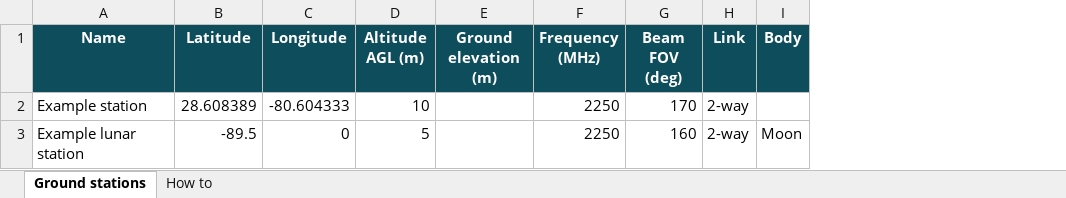
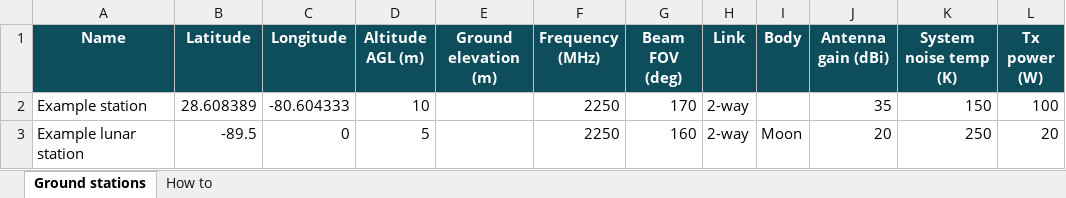
Before and after one commit to cosmic-software/Project-BoneStar, an Excel workbook: groundstations.xlsx, sheet Ground stations, drawn as a sheet; values as stored, in another font and other column widths than the file's, no borders; the diff names each change by its address in the sheet, - before the commit and + after, or states it on an @@ line.

```diff
--- a/groundstations.xlsx (sheet Ground stations)
+++ b/groundstations.xlsx (sheet Ground stations)
+column J (Antenna gain (dBi)), rows 2-3: 35 | 20
+column K (System noise temp (K)), rows 2-3: 150 | 250
+column L (Tx power (W)), rows 2-3: 100 | 20
```
Also changed, not shown: sheet How to, spacecraft.xlsx, 16 other files.
